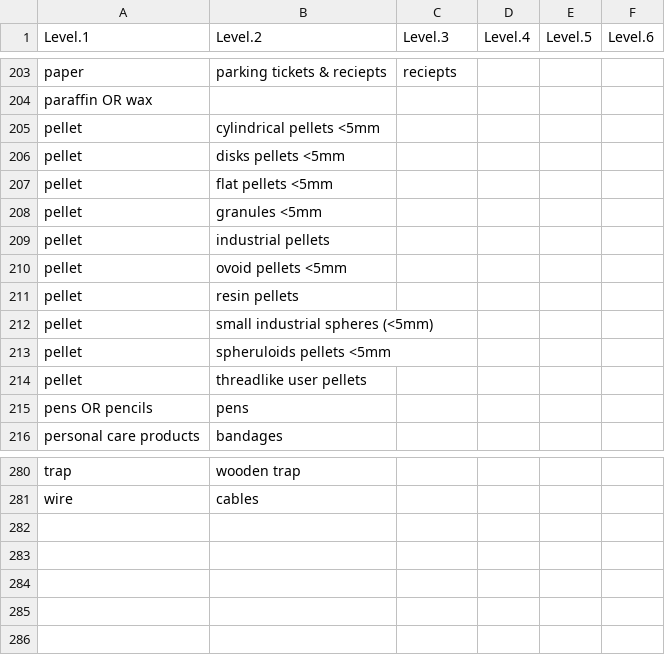
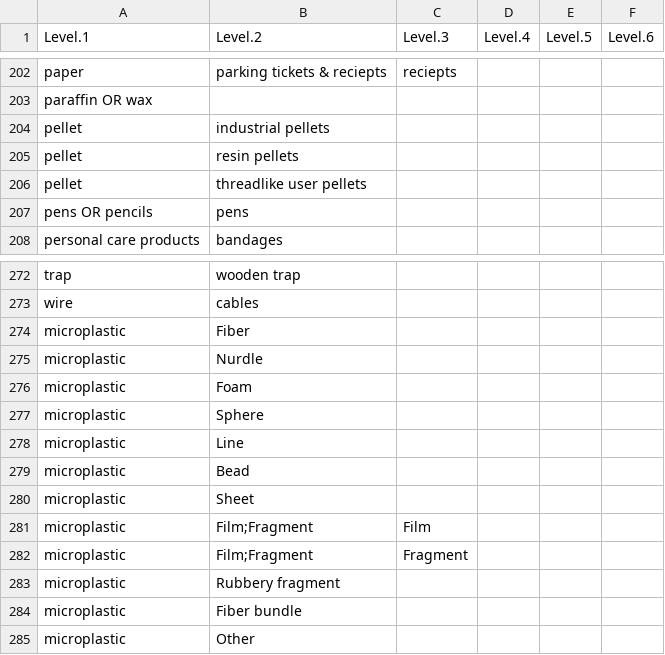
Before and after one commit to wincowgerDEV/TrashTaxonomy, a CSV file: data/ITEMSHierarchyLower.csv, drawn as a sheet; only a part is shown, gaps mark what is left out; the diff covers the shown part only.

```diff
--- a/data/ITEMSHierarchyLower.csv
+++ b/data/ITEMSHierarchyLower.csv
@@ -204,11 +203,4 @@ paper,parking tickets & reciepts,reciepts,,,
 paraffin OR wax,,,,,
-pellet,cylindrical pellets <5mm,,,,
-pellet,disks pellets <5mm,,,,
-pellet,flat pellets <5mm,,,,
-pellet,granules <5mm,,,,
 pellet,industrial pellets,,,,
-pellet,ovoid pellets <5mm,,,,
 pellet,resin pellets,,,,
-pellet,small industrial spheres (<5mm),,,,
-pellet,spheruloids pellets <5mm,,,,
 pellet,threadlike user pellets,,,,
@@ -281 +273,13 @@ trap,wooden trap,,,,
 wire,cables,,,,
+microplastic,Fiber,,,,
+microplastic,Nurdle,,,,
+microplastic,Foam,,,,
+microplastic,Sphere,,,,
+microplastic,Line,,,,
+microplastic,Bead,,,,
+microplastic,Sheet,,,,
+microplastic,Film;Fragment,Film,,,
+microplastic,Film;Fragment,Fragment,,,
+microplastic,Rubbery fragment,,,,
+microplastic,Fiber bundle,,,,
+microplastic,Other,,,,
```
Also changed, not shown: 1 removed row elsewhere in this file, data/PrimeItems.csv, 2 other files.
